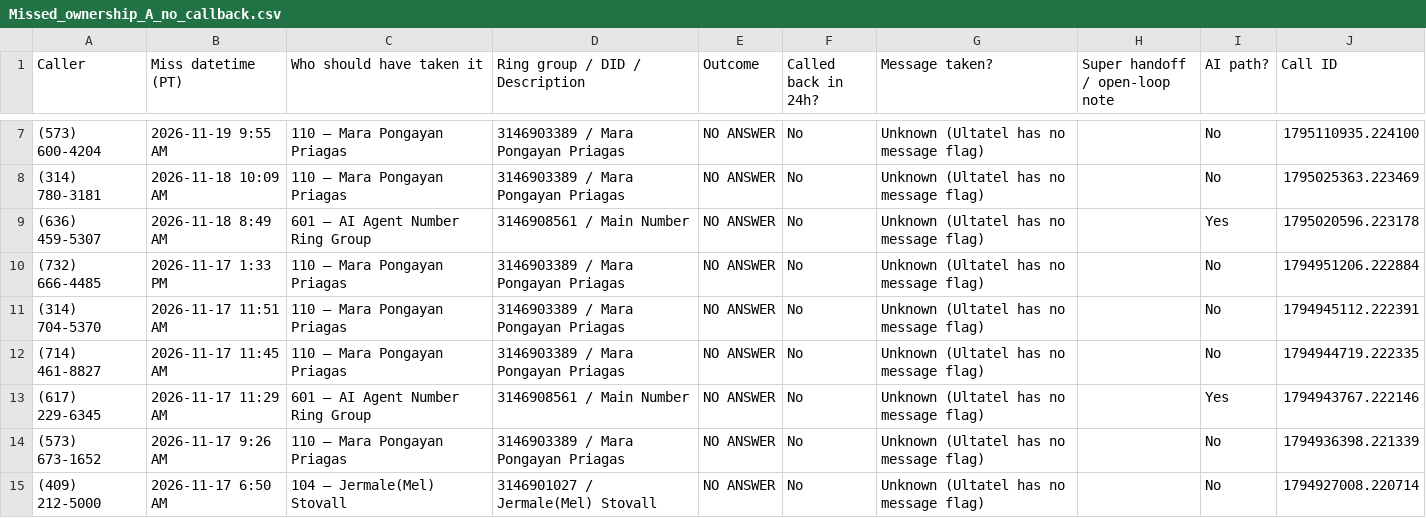
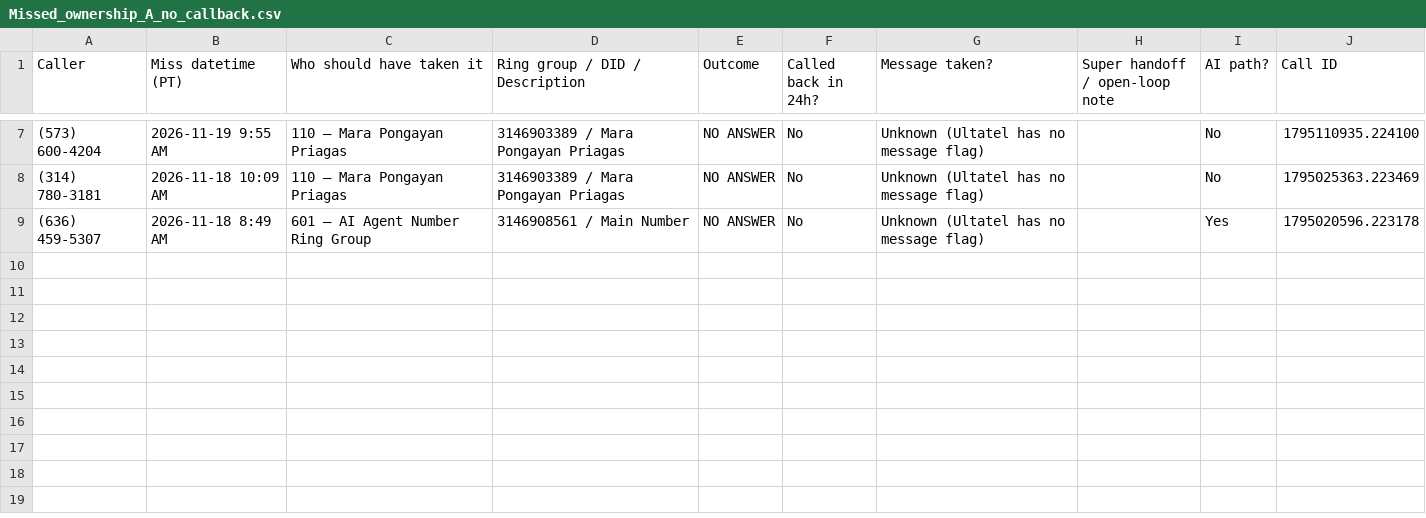
Before and after one commit to pollard22/Phone-dashboard, a CSV file: public/data/Missed_ownership_A_no_callback.csv, drawn as a sheet; only a part is shown, gaps mark what is left out.

```diff
--- a/public/data/Missed_ownership_A_no_callback.csv
+++ b/public/data/Missed_ownership_A_no_callback.csv
@@ -9,7 +9 @@ Caller,Miss datetime (PT),Who should have taken it,Ring group / DID / Descriptio
 (636) 459-5307,2026-11-18 8:49 AM,601 — AI Agent Number Ring Group,3146908561 / Main Number,NO ANSWER,No,Unknown (Ultatel has no message flag),,Yes,1795020596.223178
-(732) 666-4485,2026-11-17 1:33 PM,110 — Mara Pongayan Priagas,3146903389 / Mara Pongayan Priagas,NO ANSWER,No,Unknown (Ultatel has no message flag),,No,1794951206.222884
-(314) 704-5370,2026-11-17 11:51 AM,110 — Mara Pongayan Priagas,3146903389 / Mara Pongayan Priagas,NO ANSWER,No,Unknown (Ultatel has no message flag),,No,1794945112.222391
-(714) 461-8827,2026-11-17 11:45 AM,110 — Mara Pongayan Priagas,3146903389 / Mara Pongayan Priagas,NO ANSWER,No,Unknown (Ultatel has no message flag),,No,1794944719.222335
-(617) 229-6345,2026-11-17 11:29 AM,601 — AI Agent Number Ring Group,3146908561 / Main Number,NO ANSWER,No,Unknown (Ultatel has no message flag),,Yes,1794943767.222146
-(573) 673-1652,2026-11-17 9:26 AM,110 — Mara Pongayan Priagas,3146903389 / Mara Pongayan Priagas,NO ANSWER,No,Unknown (Ultatel has no message flag),,No,1794936398.221339
-(409) 212-5000,2026-11-17 6:50 AM,104 — Jermale(Mel) Stovall,3146901027 / Jermale(Mel) Stovall,NO ANSWER,No,Unknown (Ultatel has no message flag),,No,1794927008.220714
```
Also changed, not shown: public/data/Overview.csv, public/data/callback_hygiene_ultatel.csv, 7 other files.
